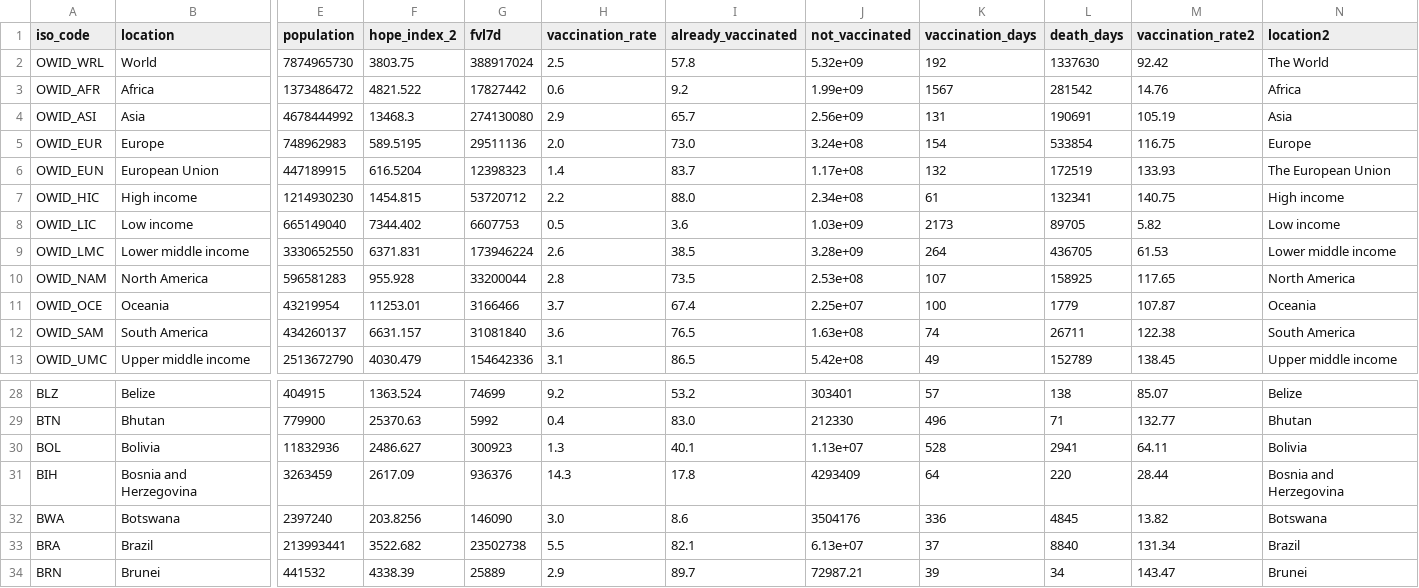
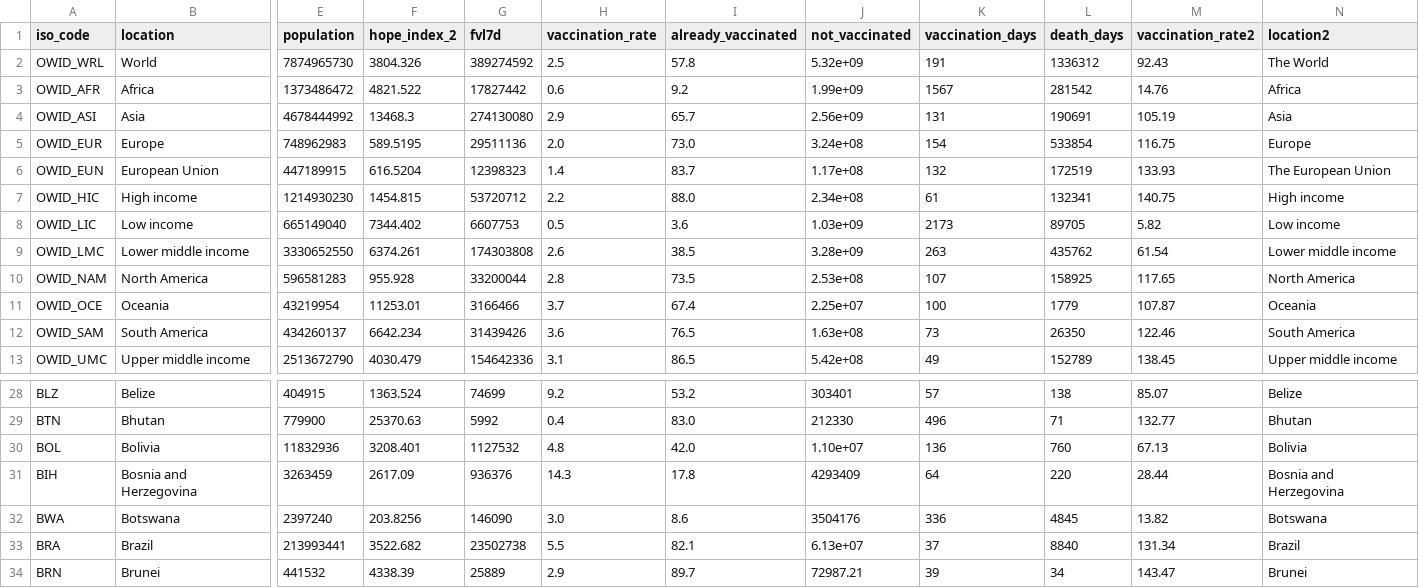
Before and after one commit to jonathanold/jonathanold.github.io, a CSV file: docs/otherdata/covid.csv, drawn as a sheet; only a part is shown, gaps mark what is left out; the diff names each change by its address in the sheet, - before the commit and + after, or states it on an @@ line.

```diff
--- a/docs/otherdata/covid.csv
+++ b/docs/otherdata/covid.csv
-F2 (hope_index_2): 3803.75
+F2 (hope_index_2): 3804.326
-G2 (fvl7d): 388917024
+G2 (fvl7d): 389274592
-K2 (vaccination_days): 192
+K2 (vaccination_days): 191
-L2 (death_days): 1337630
+L2 (death_days): 1336312
-M2 (vaccination_rate2): 92.42
+M2 (vaccination_rate2): 92.43
-F9 (hope_index_2): 6371.831
+F9 (hope_index_2): 6374.261
-G9 (fvl7d): 173946224
+G9 (fvl7d): 174303808
-K9 (vaccination_days): 264
+K9 (vaccination_days): 263
-L9 (death_days): 436705
+L9 (death_days): 435762
-M9 (vaccination_rate2): 61.53
+M9 (vaccination_rate2): 61.54
-F12 (hope_index_2): 6631.157
+F12 (hope_index_2): 6642.234
-G12 (fvl7d): 31081840
+G12 (fvl7d): 31439426
-K12 (vaccination_days): 74
+K12 (vaccination_days): 73
-L12 (death_days): 26711
+L12 (death_days): 26350
-M12 (vaccination_rate2): 122.38
+M12 (vaccination_rate2): 122.46
-F30 (hope_index_2): 2486.627
+F30 (hope_index_2): 3208.401
-G30 (fvl7d): 300923
+G30 (fvl7d): 1127532
-H30 (vaccination_rate): 1.3
+H30 (vaccination_rate): 4.8
-I30 (already_vaccinated): 40.1
+I30 (already_vaccinated): 42.0
-J30 (not_vaccinated): 1.13e+07
+J30 (not_vaccinated): 1.10e+07
-K30 (vaccination_days): 528
+K30 (vaccination_days): 136
-L30 (death_days): 2941
+L30 (death_days): 760
-M30 (vaccination_rate2): 64.11
+M30 (vaccination_rate2): 67.13
```
Also changed, not shown: static/otherdata/covid.csv.
